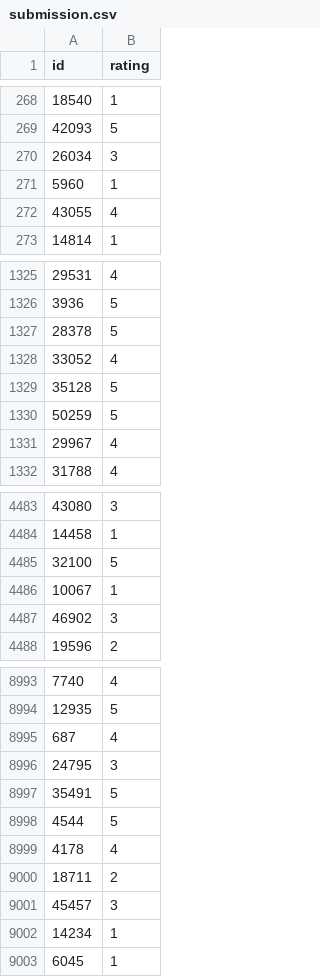
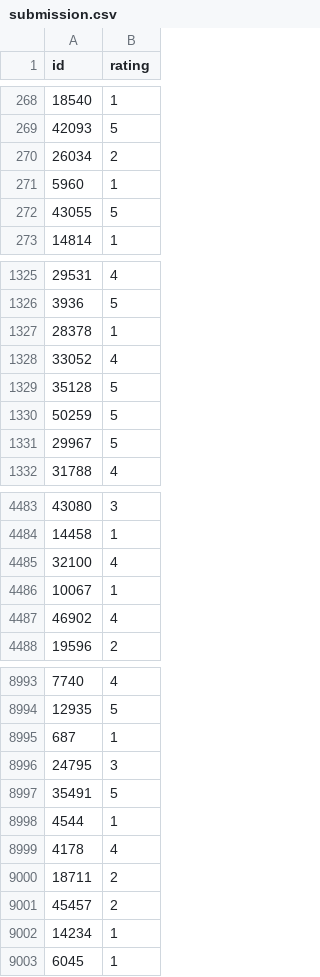
Before and after one commit to lucassmaciel/bow-mineracao, a CSV file: submission.csv, drawn as a sheet; only a part is shown, gaps mark what is left out; the diff covers the shown part only.

```diff
--- a/submission.csv
+++ b/submission.csv
@@ -269,5 +269,5 @@ id,rating
 42093,5
-26034,3
+26034,2
 5960,1
-43055,4
+43055,5
 14814,1
@@ -1326,3 +1326,3 @@ id,rating
 3936,5
-28378,5
+28378,1
 33052,4
@@ -1330,3 +1330,3 @@ id,rating
 50259,5
-29967,4
+29967,5
 31788,4
@@ -4484,5 +4484,5 @@ id,rating
 14458,1
-32100,5
+32100,4
 10067,1
-46902,3
+46902,4
 19596,2
@@ -8994,9 +8994,9 @@ id,rating
 12935,5
-687,4
+687,1
 24795,3
 35491,5
-4544,5
+4544,1
 4178,4
 18711,2
-45457,3
+45457,2
 14234,1
```
Also changed, not shown: 170 edited cells elsewhere in this file, 2 other files.
